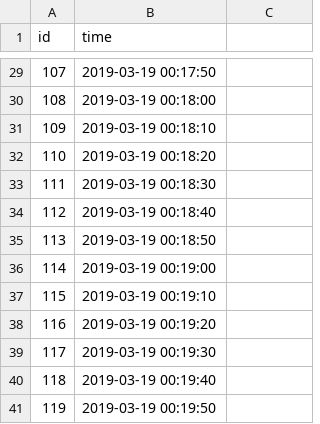
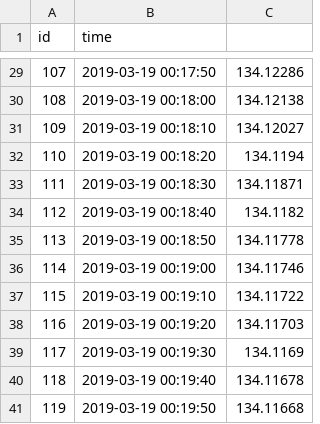
Before and after one commit to abhiwalia15/Predice-el-futuro-Forecast-the-values-of-feature-one., a CSV file: Dataasaet/test_csv.csv, drawn as a sheet; only a part is shown, gaps mark what is left out; the diff covers the shown part only.

```diff
--- a/Dataasaet/test_csv.csv
+++ b/Dataasaet/test_csv.csv
@@ -29,13 +29,13 @@ id,time
-107,2019-03-19 00:17:50
-108,2019-03-19 00:18:00
-109,2019-03-19 00:18:10
-110,2019-03-19 00:18:20
-111,2019-03-19 00:18:30
-112,2019-03-19 00:18:40
-113,2019-03-19 00:18:50
-114,2019-03-19 00:19:00
-115,2019-03-19 00:19:10
-116,2019-03-19 00:19:20
-117,2019-03-19 00:19:30
-118,2019-03-19 00:19:40
-119,2019-03-19 00:19:50
+107,2019-03-19 00:17:50,134.12286
+108,2019-03-19 00:18:00,134.12138
+109,2019-03-19 00:18:10,134.12027
+110,2019-03-19 00:18:20,134.1194
+111,2019-03-19 00:18:30,134.11871
+112,2019-03-19 00:18:40,134.1182
+113,2019-03-19 00:18:50,134.11778
+114,2019-03-19 00:19:00,134.11746
+115,2019-03-19 00:19:10,134.11722
+116,2019-03-19 00:19:20,134.11703
+117,2019-03-19 00:19:30,134.1169
+118,2019-03-19 00:19:40,134.11678
+119,2019-03-19 00:19:50,134.11668
```
Also changed, not shown: 27 edited cells elsewhere in this file, Dataasaet/valid_csv.csv, 1 other file.
